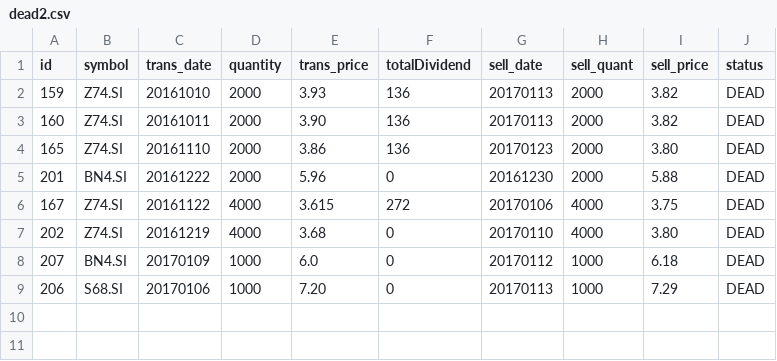
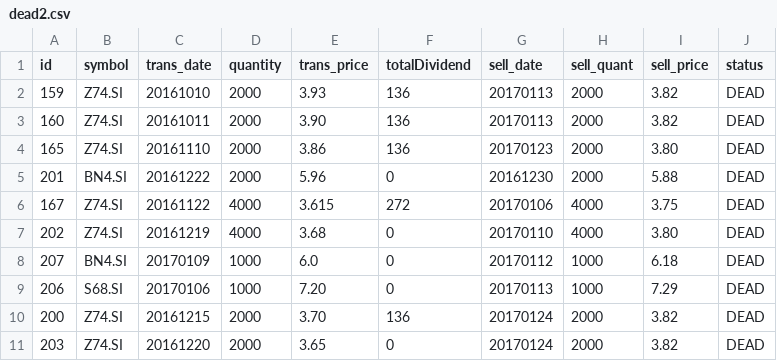
Before and after one commit to ozyxzzzss/git_csv, a CSV file: dead2.csv, drawn as a sheet; the diff names each change by its address in the sheet, - before the commit and + after, or states it on an @@ line.

Commit message:
Update dead2.csv

```diff
--- a/dead2.csv
+++ b/dead2.csv
+row 10: 200 | Z74.SI | 20161215 | 2000 | 3.70 | 136 | 20170124 | 2000 | 3.82 | DEAD
+row 11: 203 | Z74.SI | 20161220 | 2000 | 3.65 | 0 | 20170124 | 2000 | 3.82 | DEAD
```
